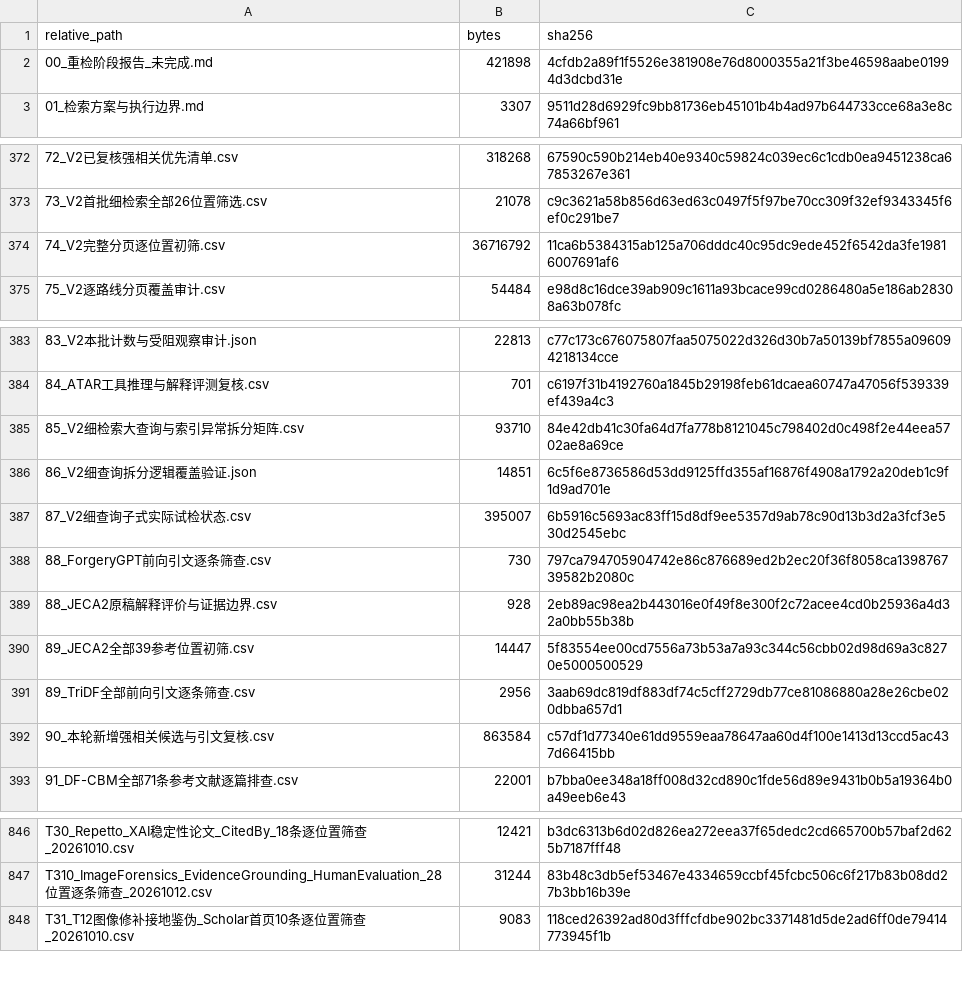
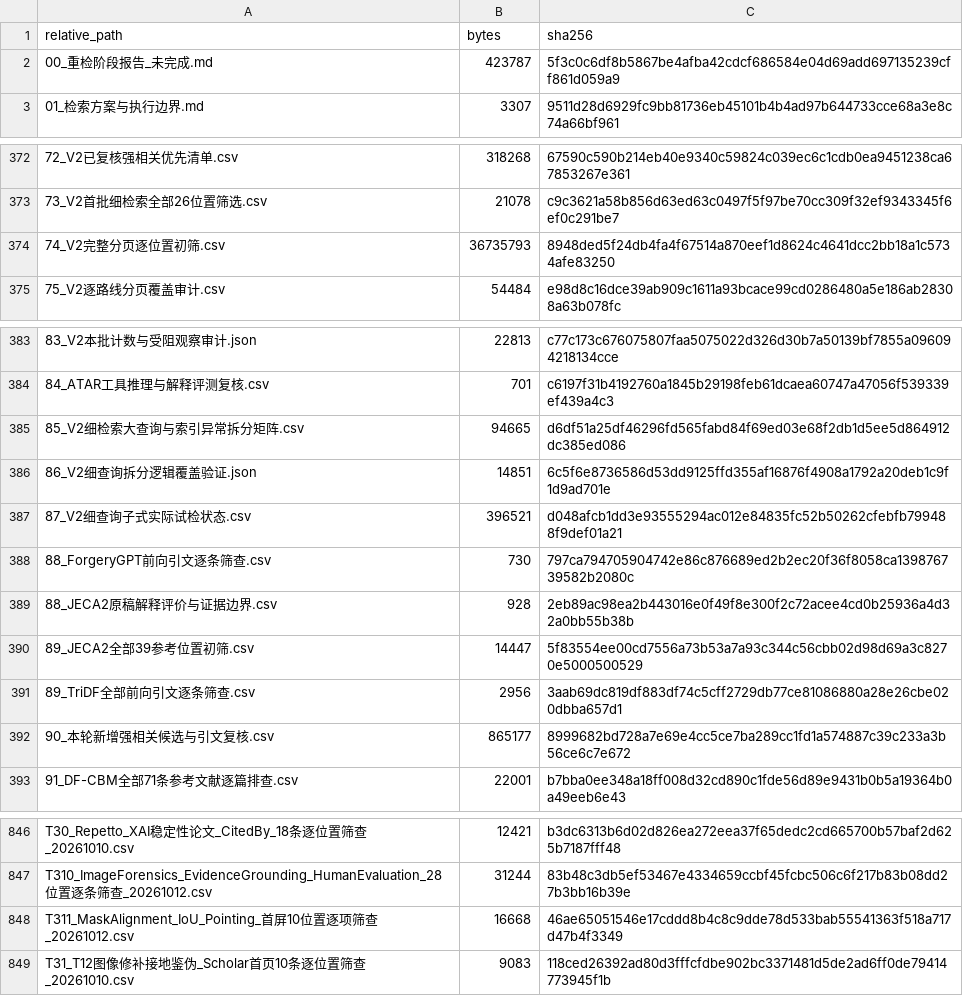
Before and after one commit to brodyZhao/my-research-project, a CSV file: outputs/图像鉴伪解释可靠性_重检_2026-10-05/112_本次阶段包_SHA256清单.csv, drawn as a sheet; only a part is shown, gaps mark what is left out.

```diff
--- a/outputs/图像鉴伪解释可靠性_重检_2026-10-05/112_本次阶段包_SHA256清单.csv
+++ b/outputs/图像鉴伪解释可靠性_重检_2026-10-05/112_本次阶段包_SHA256清单.csv
@@ -1,3 +1,3 @@
 relative_path,bytes,sha256
-00_重检阶段报告_未完成.md,421898,4cfdb2a89f1f5526e381908e76d8000355a21f3be46598aabe01994d3dcbd31e
+00_重检阶段报告_未完成.md,423787,5f3c0c6df8b5867be4afba42cdcf686584e04d69add697135239cff861d059a9
 01_检索方案与执行边界.md,3307,9511d28d6929fc9bb81736eb45101b4b4ad97b644733cce68a3e8c74a66bf961
@@ -373,3 +373,3 @@
 73_V2首批细检索全部26位置筛选.csv,21078,c9c3621a58b856d63ed63c0497f5f97be70cc309f32ef9343345f6ef0c291be7
-74_V2完整分页逐位置初筛.csv,36716792,11ca6b5384315ab125a706dddc40c95dc9ede452f6542da3fe19816007691af6
+74_V2完整分页逐位置初筛.csv,36735793,8948ded5f24db4fa4f67514a870eef1d8624c4641dcc2bb18a1c5734afe83250
 75_V2逐路线分页覆盖审计.csv,54484,e98d8c16dce39ab909c1611a93bcace99cd0286480a5e186ab28308a63b078fc
@@ -384,5 +384,5 @@
 84_ATAR工具推理与解释评测复核.csv,701,c6197f31b4192760a1845b29198feb61dcaea60747a47056f539339ef439a4c3
-85_V2细检索大查询与索引异常拆分矩阵.csv,93710,84e42db41c30fa64d7fa778b8121045c798402d0c498f2e44eea5702ae8a69ce
+85_V2细检索大查询与索引异常拆分矩阵.csv,94665,d6df51a25df46296fd565fabd84f69ed03e68f2db1d5ee5d864912dc385ed086
 86_V2细查询拆分逻辑覆盖验证.json,14851,6c5f6e8736586d53dd9125ffd355af16876f4908a1792a20deb1c9f1d9ad701e
-87_V2细查询子式实际试检状态.csv,395007,6b5916c5693ac83ff15d8df9ee5357d9ab78c90d13b3d2a3fcf3e530d2545ebc
+87_V2细查询子式实际试检状态.csv,396521,d048afcb1dd3e93555294ac012e84835fc52b50262cfebfb799488f9def01a21
 88_ForgeryGPT前向引文逐条筛查.csv,730,797ca794705904742e86c876689ed2b2ec20f36f8058ca139876739582b2080c
@@ -391,3 +391,3 @@
 89_TriDF全部前向引文逐条筛查.csv,2956,3aab69dc819df883df74c5cff2729db77ce81086880a28e26cbe020dbba657d1
-90_本轮新增强相关候选与引文复核.csv,863584,c57df1d77340e61dd9559eaa78647aa60d4f100e1413d13ccd5ac437d66415bb
+90_本轮新增强相关候选与引文复核.csv,865177,8999682bd728a7e69e4cc5ce7ba289cc1fd1a574887c39c233a3b56ce6c7e672
 91_DF-CBM全部71条参考文献逐篇排查.csv,22001,b7bba0ee348a18ff008d32cd890c1fde56d89e9431b0b5a19364b0a49eeb6e43
@@ -847,2 +847,3 @@ T30_Repetto_XAI稳定性论文_CitedBy_18条逐位置筛查_20261010.csv,12421,b
 T310_ImageForensics_EvidenceGrounding_HumanEvaluation_28位置逐条筛查_20261012.csv,31244,83b48c3db5ef53467e4334659ccbf45fcbc506c6f217b83b08dd27b3bb16b39e
+T311_MaskAlignment_IoU_Pointing_首屏10位置逐项筛查_20261012.csv,16668,46ae65051546e17cddd8b4c8c9dde78d533bab55541363f518a717d47b4f3349
 T31_T12图像修补接地鉴伪_Scholar首页10条逐位置筛查_20261010.csv,9083,118ced26392ad80d3fffcfdbe902bc3371481d5de2ad6ff0de79414773945f1b
```
Also changed, not shown: outputs/图像鉴伪解释可靠性_重检_2026-10-05/85_V2细检索大查询与索引异常拆分矩阵.csv, outputs/图像鉴伪解释可靠性_重检_2026-10-05/87_V2细查询子式实际试检状态.csv, 4 other files.
